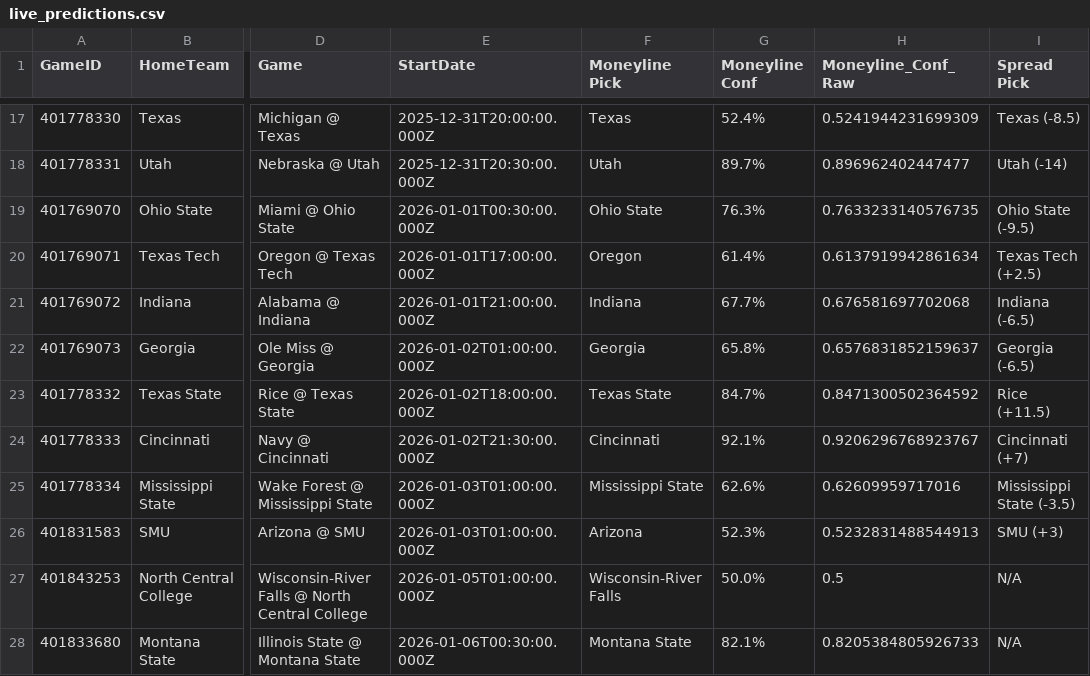
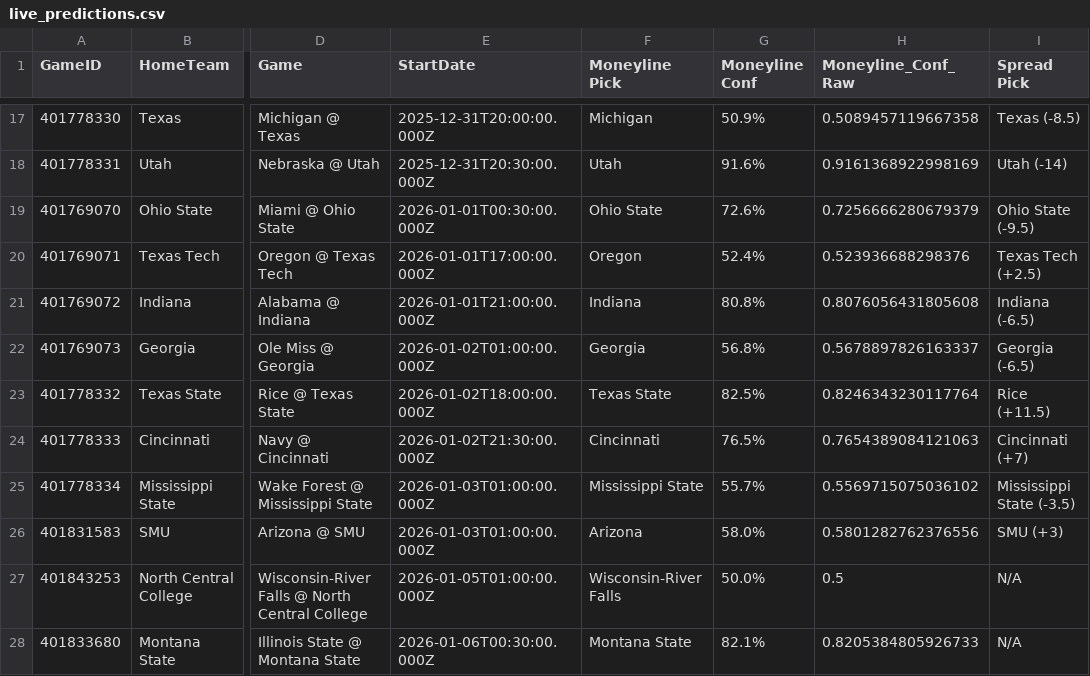
Before and after one commit to andrewrpokorny-source/cfb-analytics, a CSV file: live_predictions.csv, drawn as a sheet; only a part is shown, gaps mark what is left out; the diff covers the shown part only; the diff names each change by its address in the sheet, - before the commit and + after, or states it on an @@ line.

```diff
--- a/live_predictions.csv
+++ b/live_predictions.csv
-F17 (Moneyline Pick): Texas
+F17 (Moneyline Pick): Michigan
-G17 (Moneyline Conf): 52.4%
+G17 (Moneyline Conf): 50.9%
-H17 (Moneyline_Conf_Raw): 0.5241944231699309
+H17 (Moneyline_Conf_Raw): 0.5089457119667358
-G18 (Moneyline Conf): 89.7%
+G18 (Moneyline Conf): 91.6%
-H18 (Moneyline_Conf_Raw): 0.896962402447477
+H18 (Moneyline_Conf_Raw): 0.9161368922998169
-G19 (Moneyline Conf): 76.3%
+G19 (Moneyline Conf): 72.6%
-H19 (Moneyline_Conf_Raw): 0.7633233140576735
+H19 (Moneyline_Conf_Raw): 0.7256666280679379
-G20 (Moneyline Conf): 61.4%
+G20 (Moneyline Conf): 52.4%
-H20 (Moneyline_Conf_Raw): 0.6137919942861634
+H20 (Moneyline_Conf_Raw): 0.523936688298376
-G21 (Moneyline Conf): 67.7%
+G21 (Moneyline Conf): 80.8%
-H21 (Moneyline_Conf_Raw): 0.676581697702068
+H21 (Moneyline_Conf_Raw): 0.8076056431805608
-G22 (Moneyline Conf): 65.8%
+G22 (Moneyline Conf): 56.8%
-H22 (Moneyline_Conf_Raw): 0.6576831852159637
+H22 (Moneyline_Conf_Raw): 0.5678897826163337
-G23 (Moneyline Conf): 84.7%
+G23 (Moneyline Conf): 82.5%
-H23 (Moneyline_Conf_Raw): 0.8471300502364592
+H23 (Moneyline_Conf_Raw): 0.8246343230117764
-G24 (Moneyline Conf): 92.1%
+G24 (Moneyline Conf): 76.5%
-H24 (Moneyline_Conf_Raw): 0.9206296768923767
+H24 (Moneyline_Conf_Raw): 0.7654389084121063
-G25 (Moneyline Conf): 62.6%
+G25 (Moneyline Conf): 55.7%
-H25 (Moneyline_Conf_Raw): 0.62609959717016
+H25 (Moneyline_Conf_Raw): 0.5569715075036102
-G26 (Moneyline Conf): 52.3%
+G26 (Moneyline Conf): 58.0%
-H26 (Moneyline_Conf_Raw): 0.5232831488544913
+H26 (Moneyline_Conf_Raw): 0.5801282762376556
```
Also changed, not shown: 30 edited cells elsewhere in this file, 6 other files.
